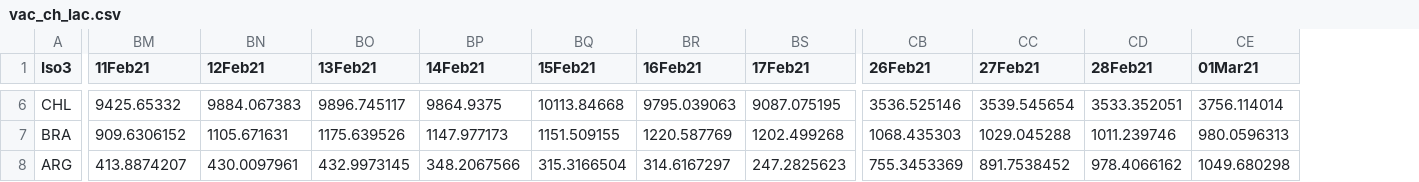
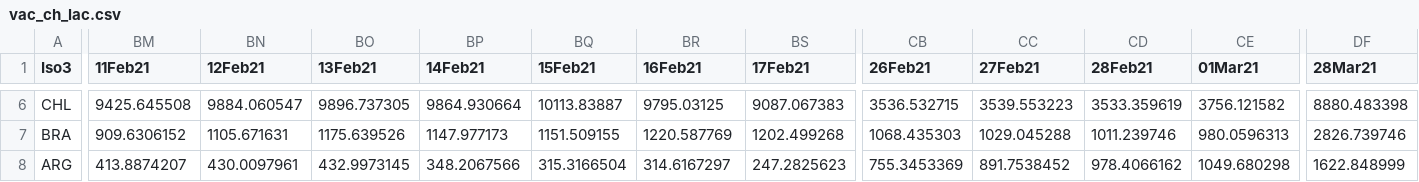
Before and after one commit to camilavalenciaro/COVID19-Flourish, a CSV file: data/vac/vac_ch_lac.csv, drawn as a sheet; only a part is shown, gaps mark what is left out; the diff covers the shown part only; the diff names each change by its address in the sheet, - before the commit and + after, or states it on an @@ line.

```diff
--- a/data/vac/vac_ch_lac.csv
+++ b/data/vac/vac_ch_lac.csv
+column DF (28Mar21), rows 6-8: 8880.483398 | 2826.739746 | 1622.848999
-BM6 (11Feb21): 9425.65332
+BM6 (11Feb21): 9425.645508
-BN6 (12Feb21): 9884.067383
+BN6 (12Feb21): 9884.060547
-BO6 (13Feb21): 9896.745117
+BO6 (13Feb21): 9896.737305
-BP6 (14Feb21): 9864.9375
+BP6 (14Feb21): 9864.930664
-BQ6 (15Feb21): 10113.84668
+BQ6 (15Feb21): 10113.83887
-BR6 (16Feb21): 9795.039063
+BR6 (16Feb21): 9795.03125
-BS6 (17Feb21): 9087.075195
+BS6 (17Feb21): 9087.067383
-CB6 (26Feb21): 3536.525146
+CB6 (26Feb21): 3536.532715
-CC6 (27Feb21): 3539.545654
+CC6 (27Feb21): 3539.553223
-CD6 (28Feb21): 3533.352051
+CD6 (28Feb21): 3533.359619
-CE6 (01Mar21): 3756.114014
+CE6 (01Mar21): 3756.121582
```
Also changed, not shown: 72 edited cells elsewhere in this file, data/vac/vac_ch_adv.csv, data/vac/vac_ch_all.csv, 6 other files.
